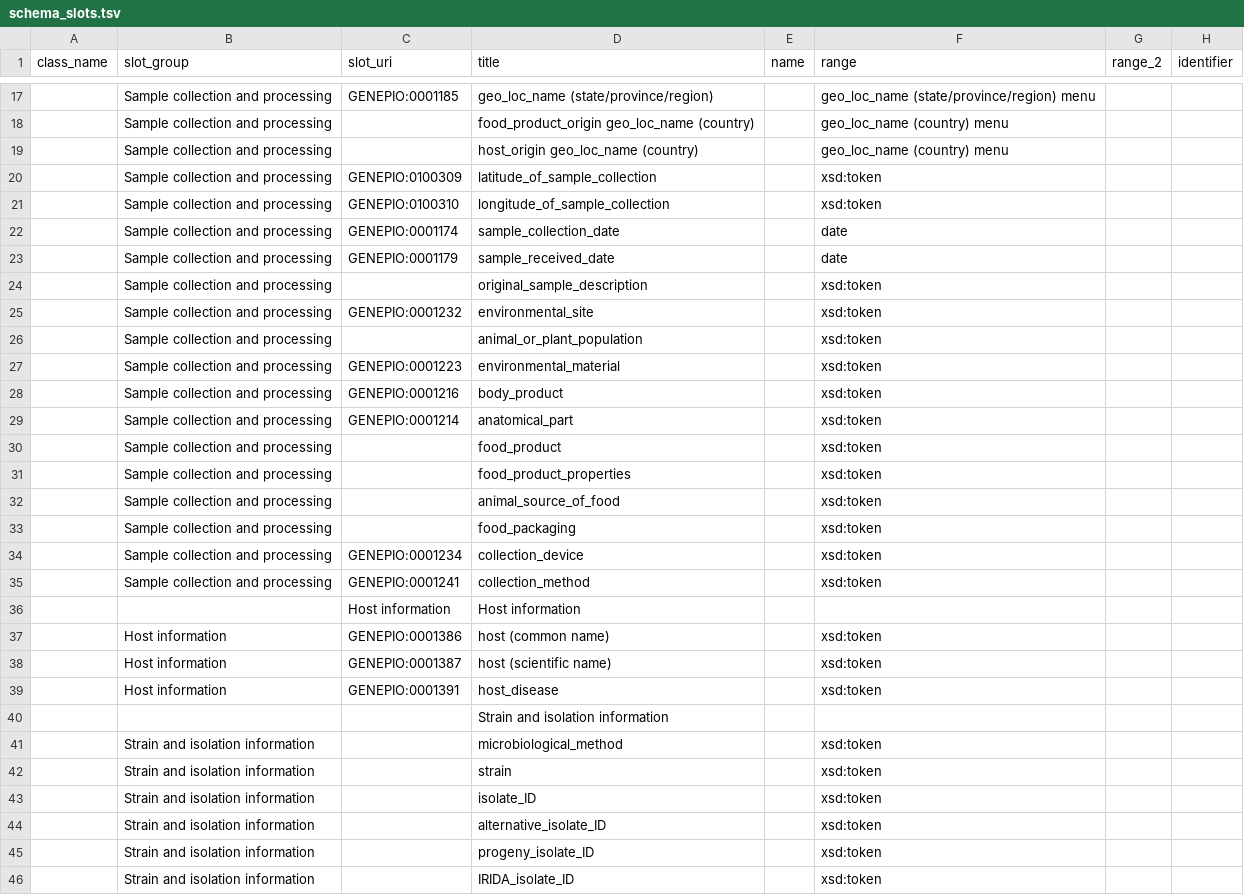
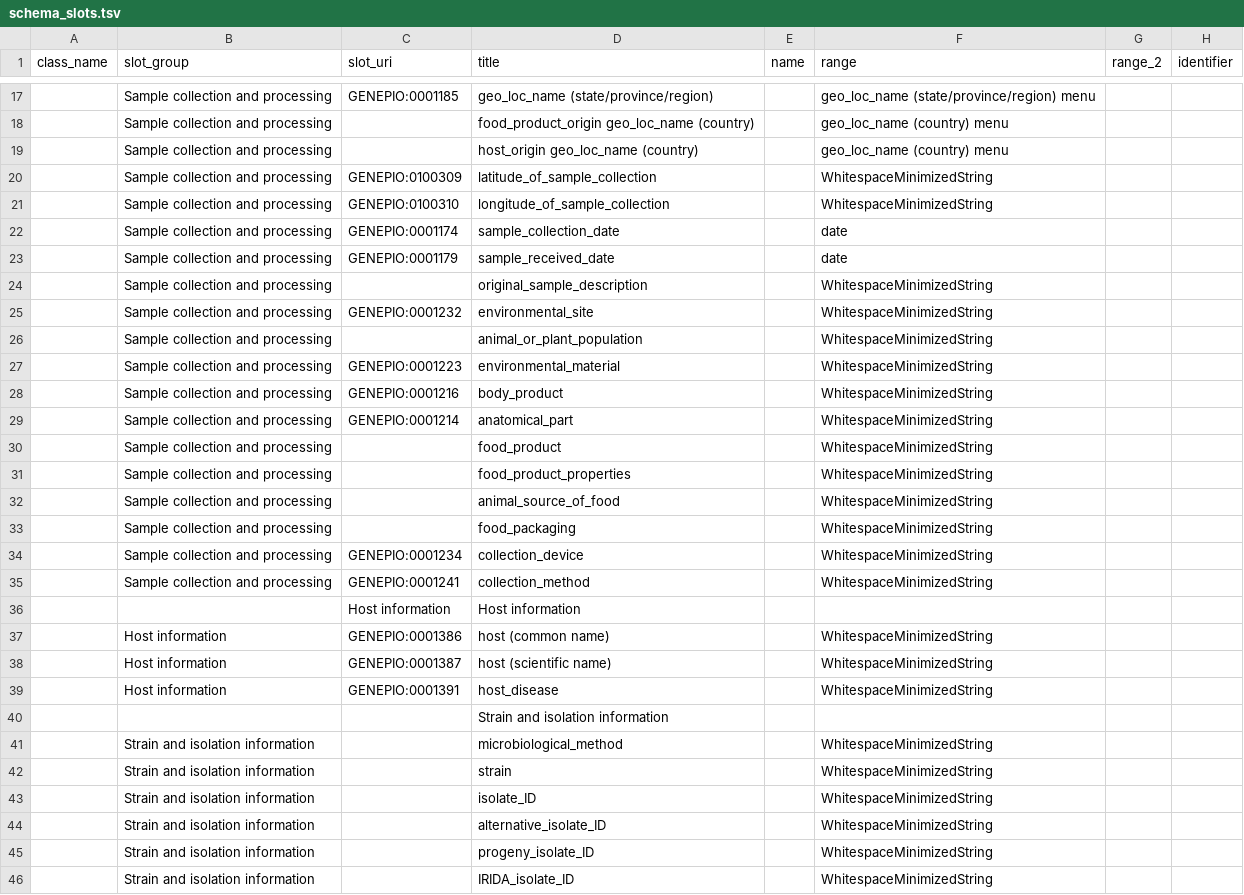
Before and after one commit to cidgoh/DataHarmonizer, a TSV file: template/grdi/schema_slots.tsv, drawn as a sheet; only a part is shown, gaps mark what is left out; the diff covers the shown part only; the diff names each change by its address in the sheet, - before the commit and + after, or states it on an @@ line.

Commit message:
new linkml spec for existing DH templates

```diff
--- a/template/grdi/schema_slots.tsv
+++ b/template/grdi/schema_slots.tsv
-F20:F21 (range): xsd:token
+F20:F21 (range): WhitespaceMinimizedString
-F24:F35 (range): xsd:token
+F24:F35 (range): WhitespaceMinimizedString
-F37:F39 (range): xsd:token
+F37:F39 (range): WhitespaceMinimizedString
-F41:F46 (range): xsd:token
+F41:F46 (range): WhitespaceMinimizedString
```
Also changed, not shown: 158 edited cells elsewhere in this file, template/canada_covid19/schema_slots.tsv, template/gisaid/schema_slots.tsv, 17 other files.
